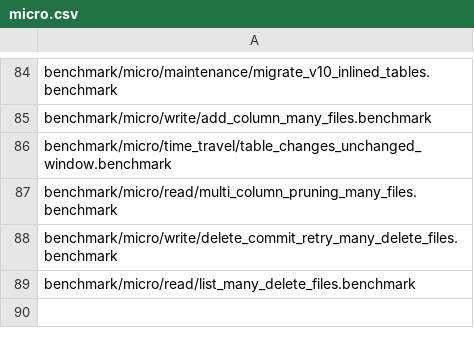
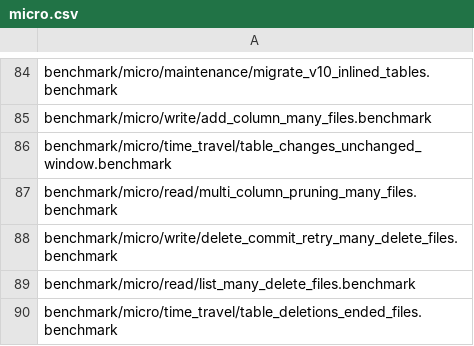
Before and after one commit to PeterVanHolland/ducklake, a CSV file: .github/regression/micro.csv, drawn as a sheet; only a part is shown, gaps mark what is left out.

Commit message:
Exclude every visible delete file from the changes of a data file that ends

```diff
--- a/.github/regression/micro.csv
+++ b/.github/regression/micro.csv
@@ -89 +89,2 @@ benchmark/micro/write/delete_commit_retry_many_delete_files.benchmark
 benchmark/micro/read/list_many_delete_files.benchmark
+benchmark/micro/time_travel/table_deletions_ended_files.benchmark
```
Also changed, not shown: 11 other files.
